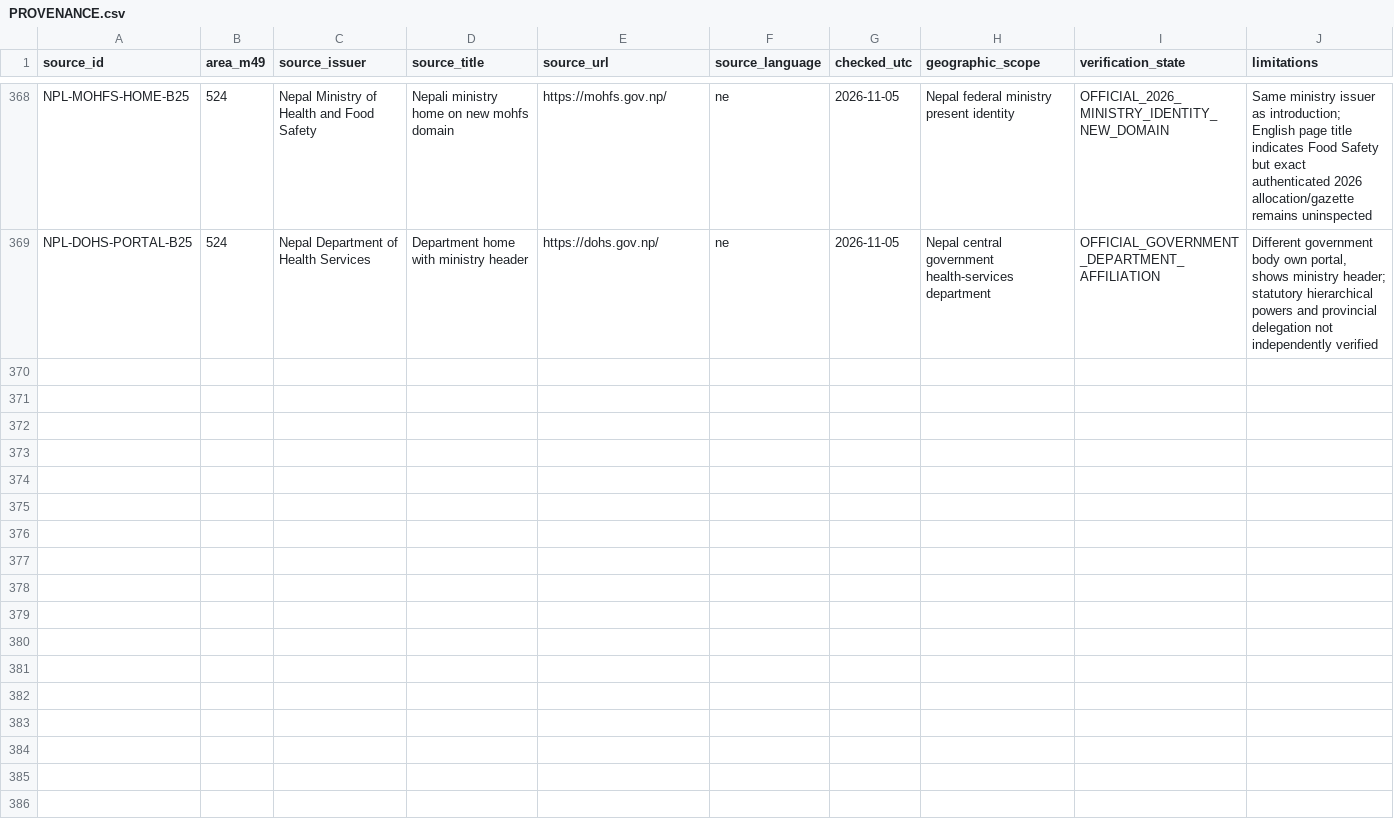
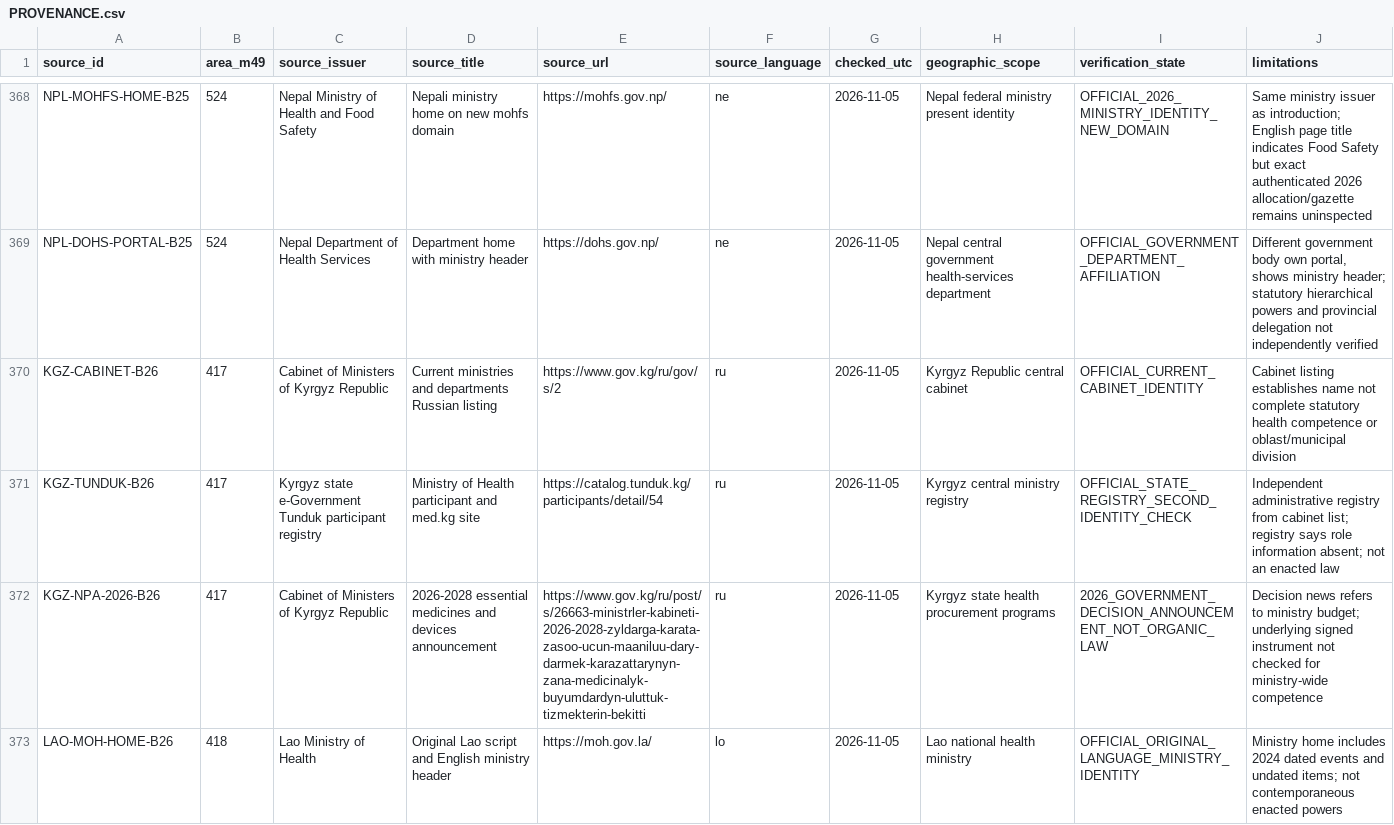
Before and after one commit to PortalHunter/Ethnicy-Based-Optimal-Weight, a CSV file: docs/atlas/handoffs/team-a/PROVENANCE.csv, drawn as a sheet; only a part is shown, gaps mark what is left out; the diff covers the shown part only.

```diff
--- a/docs/atlas/handoffs/team-a/PROVENANCE.csv
+++ b/docs/atlas/handoffs/team-a/PROVENANCE.csv
@@ -369 +369,5 @@ NPL-MOHFS-HOME-B25,524,Nepal Ministry of Health and Food Safety,Nepali ministry
 NPL-DOHS-PORTAL-B25,524,Nepal Department of Health Services,Department home with ministry header,https://dohs.gov.np/,ne,2026-11-05,Nepal central government health-services department,OFFICIAL_GOVERNMENT_DEPARTMENT_AFFILIATION,"Different government body own portal, shows ministry header; statutory hierarchical powers and provincial delegation not independently verified"
+KGZ-CABINET-B26,417,Cabinet of Ministers of Kyrgyz Republic,Current ministries and departments Russian listing,https://www.gov.kg/ru/gov/s/2,ru,2026-11-05,Kyrgyz Republic central cabinet,OFFICIAL_CURRENT_CABINET_IDENTITY,Cabinet listing establishes name not complete statutory health competence or oblast/municipal division
+KGZ-TUNDUK-B26,417,Kyrgyz state e-Government Tunduk participant registry,Ministry of Health participant and med.kg site,https://catalog.tunduk.kg/participants/detail/54,ru,2026-11-05,Kyrgyz central ministry registry,OFFICIAL_STATE_REGISTRY_SECOND_IDENTITY_CHECK,Independent administrative registry from cabinet list; registry says role information absent; not an enacted law
+KGZ-NPA-2026-B26,417,Cabinet of Ministers of Kyrgyz Republic,2026-2028 essential medicines and devices announcement,https://www.gov.kg/ru/post/s/26663-ministrler-kabineti-2026-2028-zyldarga-karata-zasoo-ucun-maaniluu-dary-darmek-karazattarynyn-zana-medicinalyk-buyumdardyn-uluttuk-tizmekterin-bekitti,ru,2026-11-05,Kyrgyz state health procurement programs,2026_GOVERNMENT_DECISION_ANNOUNCEMENT_NOT_ORGANIC_LAW,Decision news refers to ministry budget; underlying signed instrument not checked for ministry-wide competence
+LAO-MOH-HOME-B26,418,Lao Ministry of Health,Original Lao script and English ministry header,https://moh.gov.la/,lo,2026-11-05,Lao national health ministry,OFFICIAL_ORIGINAL_LANGUAGE_MINISTRY_IDENTITY,Ministry home includes 2024 dated events and undated items; not contemporaneous enacted powers
```
Also changed, not shown: 11 added rows elsewhere in this file.
